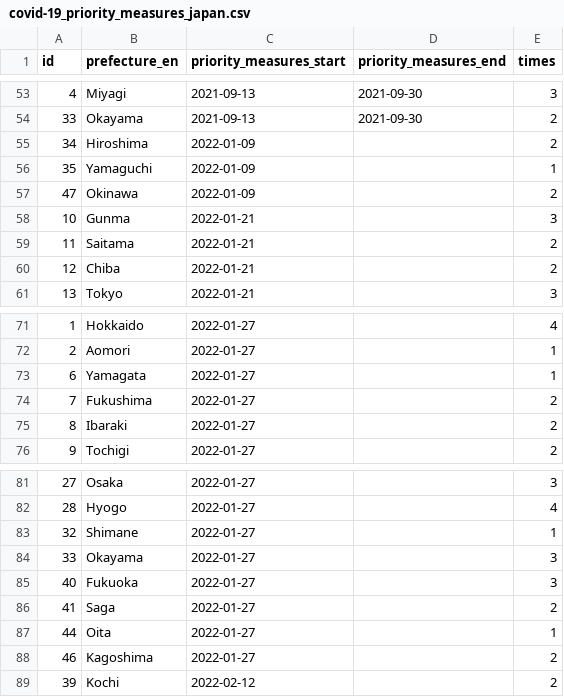
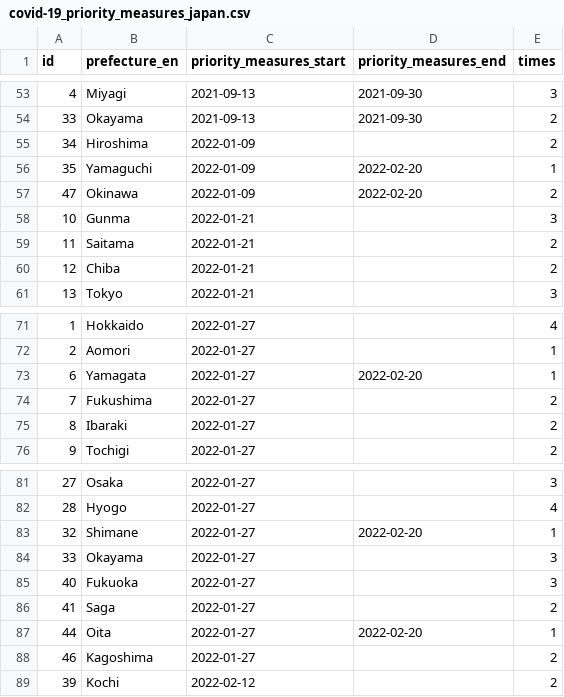
Before and after one commit to yuya-katafuchi/covid-19_priority_measures_japan, a CSV file: covid-19_priority_measures_japan.csv, drawn as a sheet; only a part is shown, gaps mark what is left out.

Commit message:
update data

```diff
--- a/covid-19_priority_measures_japan.csv
+++ b/covid-19_priority_measures_japan.csv
@@ -55,4 +55,4 @@ id,prefecture_en,priority_measures_start,priority_measures_end,times
 34,Hiroshima,2022-01-09,,2
-35,Yamaguchi,2022-01-09,,1
-47,Okinawa,2022-01-09,,2
+35,Yamaguchi,2022-01-09,2022-02-20,1
+47,Okinawa,2022-01-09,2022-02-20,2
 10,Gunma,2022-01-21,,3
@@ -72,3 +72,3 @@ id,prefecture_en,priority_measures_start,priority_measures_end,times
 2,Aomori,2022-01-27,,1
-6,Yamagata,2022-01-27,,1
+6,Yamagata,2022-01-27,2022-02-20,1
 7,Fukushima,2022-01-27,,2
@@ -82,3 +82,3 @@ id,prefecture_en,priority_measures_start,priority_measures_end,times
 28,Hyogo,2022-01-27,,4
-32,Shimane,2022-01-27,,1
+32,Shimane,2022-01-27,2022-02-20,1
 33,Okayama,2022-01-27,,3
@@ -86,3 +86,3 @@ id,prefecture_en,priority_measures_start,priority_measures_end,times
 41,Saga,2022-01-27,,2
-44,Oita,2022-01-27,,1
+44,Oita,2022-01-27,2022-02-20,1
 46,Kagoshima,2022-01-27,,2
```
